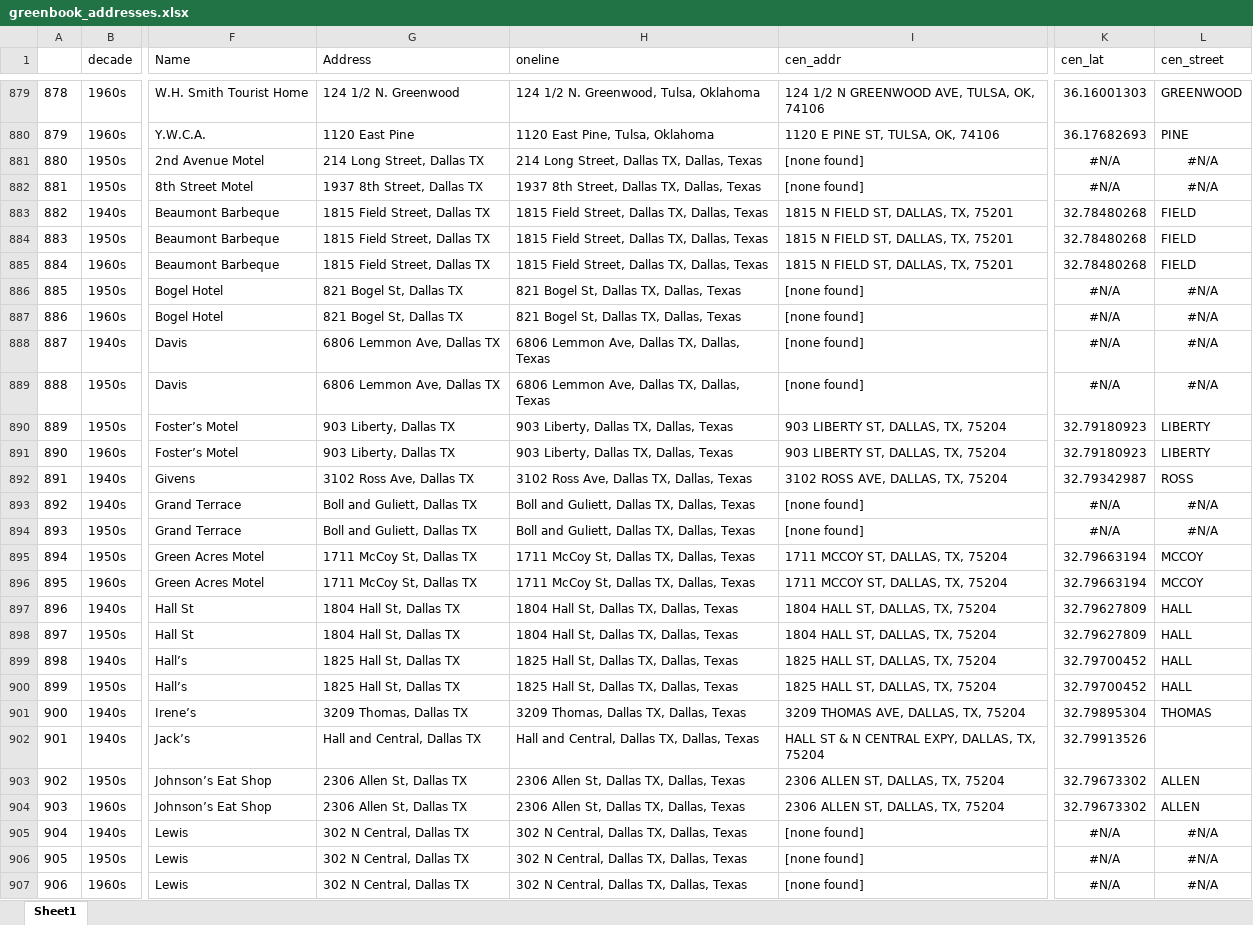
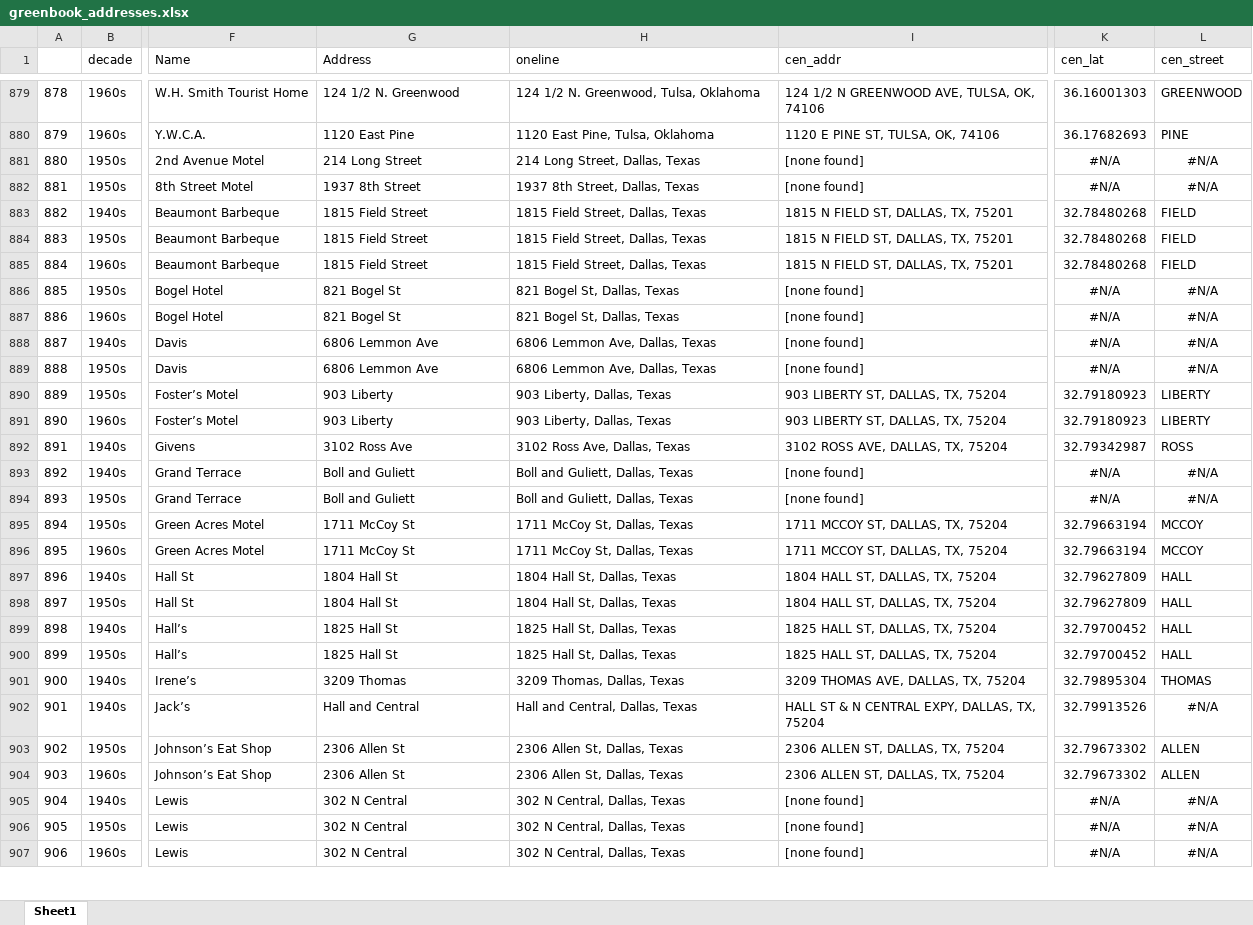
Before and after one commit to benda18/mapping_greenbook, an Excel workbook: data/greenbook_addresses.xlsx, sheet Sheet1, drawn as a sheet; only a part is shown, gaps mark what is left out; values as stored, in another font and other column widths than the file's, no borders; the diff covers the shown part only; the diff names each change by its address in the sheet, - before the commit and + after, or states it on an @@ line.

Commit message:
nc greenbook, data begin

```diff
--- a/data/greenbook_addresses.xlsx (sheet Sheet1)
+++ b/data/greenbook_addresses.xlsx (sheet Sheet1)
-G881 (Address): 214 Long Street, Dallas TX
+G881 (Address): 214 Long Street
-H881 (oneline): 214 Long Street, Dallas TX, Dallas, Texas
+H881 (oneline): 214 Long Street, Dallas, Texas
-G882 (Address): 1937 8th Street, Dallas TX
+G882 (Address): 1937 8th Street
-H882 (oneline): 1937 8th Street, Dallas TX, Dallas, Texas
+H882 (oneline): 1937 8th Street, Dallas, Texas
-G883:G885 (Address): 1815 Field Street, Dallas TX
+G883:G885 (Address): 1815 Field Street
-H883:H885 (oneline): 1815 Field Street, Dallas TX, Dallas, Texas
+H883:H885 (oneline): 1815 Field Street, Dallas, Texas
-G886:G887 (Address): 821 Bogel St, Dallas TX
+G886:G887 (Address): 821 Bogel St
-H886:H887 (oneline): 821 Bogel St, Dallas TX, Dallas, Texas
+H886:H887 (oneline): 821 Bogel St, Dallas, Texas
-G888:G889 (Address): 6806 Lemmon Ave, Dallas TX
+G888:G889 (Address): 6806 Lemmon Ave
-H888:H889 (oneline): 6806 Lemmon Ave, Dallas TX, Dallas, Texas
+H888:H889 (oneline): 6806 Lemmon Ave, Dallas, Texas
-G890:G891 (Address): 903 Liberty, Dallas TX
+G890:G891 (Address): 903 Liberty
-H890:H891 (oneline): 903 Liberty, Dallas TX, Dallas, Texas
+H890:H891 (oneline): 903 Liberty, Dallas, Texas
-G892 (Address): 3102 Ross Ave, Dallas TX
+G892 (Address): 3102 Ross Ave
-H892 (oneline): 3102 Ross Ave, Dallas TX, Dallas, Texas
+H892 (oneline): 3102 Ross Ave, Dallas, Texas
-G893:G894 (Address): Boll and Guliett, Dallas TX
+G893:G894 (Address): Boll and Guliett
-H893:H894 (oneline): Boll and Guliett, Dallas TX, Dallas, Texas
+H893:H894 (oneline): Boll and Guliett, Dallas, Texas
-G895:G896 (Address): 1711 McCoy St, Dallas TX
+G895:G896 (Address): 1711 McCoy St
-H895:H896 (oneline): 1711 McCoy St, Dallas TX, Dallas, Texas
+H895:H896 (oneline): 1711 McCoy St, Dallas, Texas
-G897:G898 (Address): 1804 Hall St, Dallas TX
+G897:G898 (Address): 1804 Hall St
-H897:H898 (oneline): 1804 Hall St, Dallas TX, Dallas, Texas
+H897:H898 (oneline): 1804 Hall St, Dallas, Texas
-G899:G900 (Address): 1825 Hall St, Dallas TX
+G899:G900 (Address): 1825 Hall St
-H899:H900 (oneline): 1825 Hall St, Dallas TX, Dallas, Texas
+H899:H900 (oneline): 1825 Hall St, Dallas, Texas
-G901 (Address): 3209 Thomas, Dallas TX
+G901 (Address): 3209 Thomas
-H901 (oneline): 3209 Thomas, Dallas TX, Dallas, Texas
+H901 (oneline): 3209 Thomas, Dallas, Texas
-G902 (Address): Hall and Central, Dallas TX
+G902 (Address): Hall and Central
-H902 (oneline): Hall and Central, Dallas TX, Dallas, Texas
+H902 (oneline): Hall and Central, Dallas, Texas
-L902 (cen_street): (empty)
+L902 (cen_street): #N/A
-G903:G904 (Address): 2306 Allen St, Dallas TX
+G903:G904 (Address): 2306 Allen St
-H903:H904 (oneline): 2306 Allen St, Dallas TX, Dallas, Texas
+H903:H904 (oneline): 2306 Allen St, Dallas, Texas
-G905:G907 (Address): 302 N Central, Dallas TX
+G905:G907 (Address): 302 N Central
-H905:H907 (oneline): 302 N Central, Dallas TX, Dallas, Texas
+H905:H907 (oneline): 302 N Central, Dallas, Texas
```
Also changed, not shown: 75 edited cells elsewhere in this sheet, 4 other files.
